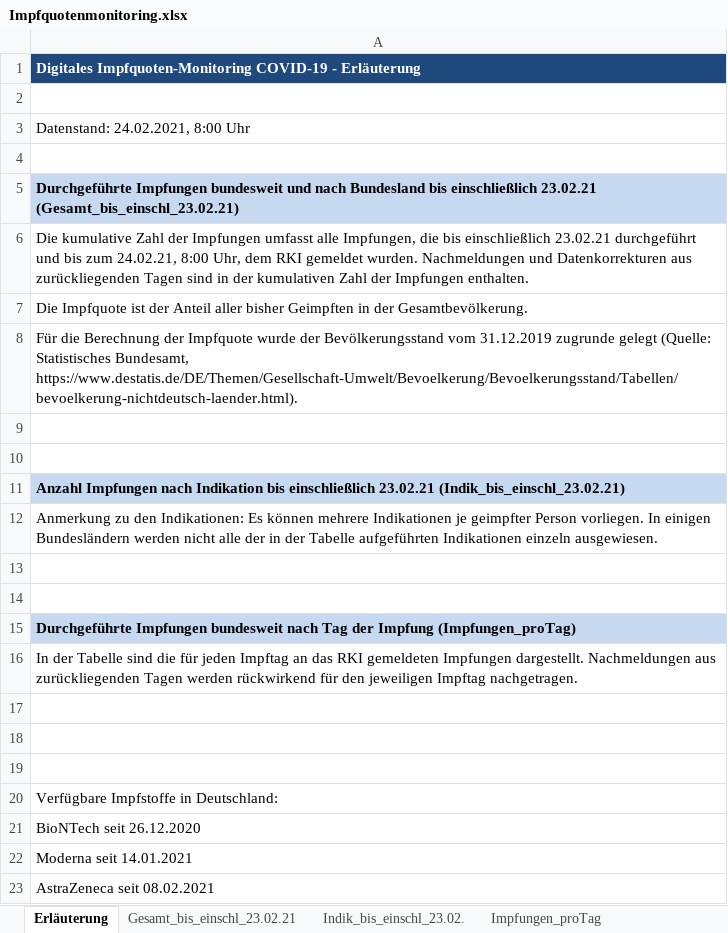
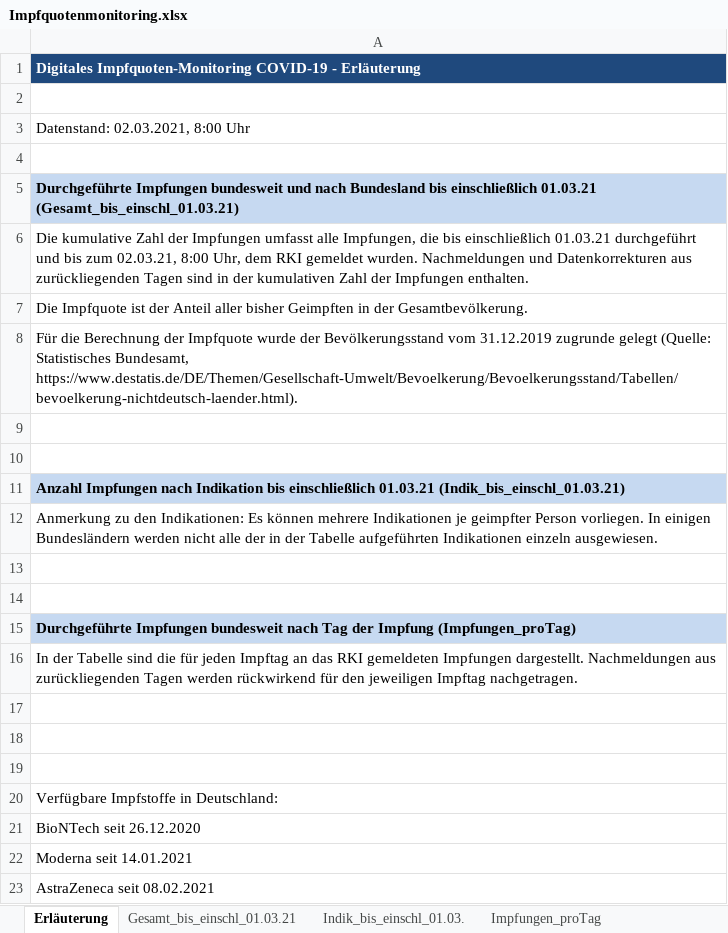
Before and after one commit to GarunWindtotem/Auswertung_Covid_19, an Excel workbook: input/Impfquotenmonitoring.xlsx, sheet Erläuterung, drawn as a sheet; values as stored, in another font and other column widths than the file's, no borders; the diff names each change by its address in the sheet, - before the commit and + after, or states it on an @@ line.

```diff
--- a/input/Impfquotenmonitoring.xlsx (sheet Erläuterung)
+++ b/input/Impfquotenmonitoring.xlsx (sheet Erläuterung)
-sheet tab: Gesamt_bis_einschl_23.02.21
+sheet tab: Gesamt_bis_einschl_01.03.21
-sheet tab: Indik_bis_einschl_23.02.
+sheet tab: Indik_bis_einschl_01.03.
-A3: Datenstand: 24.02.2021, 8:00 Uhr
+A3: Datenstand: 02.03.2021, 8:00 Uhr
-A5: …bis einschließlich 23.02.21 (Gesamt_bis_einschl_23.02.21)
+A5: …bis einschließlich 01.03.21 (Gesamt_bis_einschl_01.03.21)
-A6: …bis einschließlich 23.02.21 durchgeführt und bis zum 24.02.21, 8:00 Uhr,…
+A6: …bis einschließlich 01.03.21 durchgeführt und bis zum 02.03.21, 8:00 Uhr,…
-A11: …bis einschließlich 23.02.21 (Indik_bis_einschl_23.02.21)
+A11: …bis einschließlich 01.03.21 (Indik_bis_einschl_01.03.21)
```
Also changed, not shown: sheet Gesamt_bis_einschl_01.03.21, sheet Impfungen_proTag, sheet Indik_bis_einschl_01.03., 42 other files.
